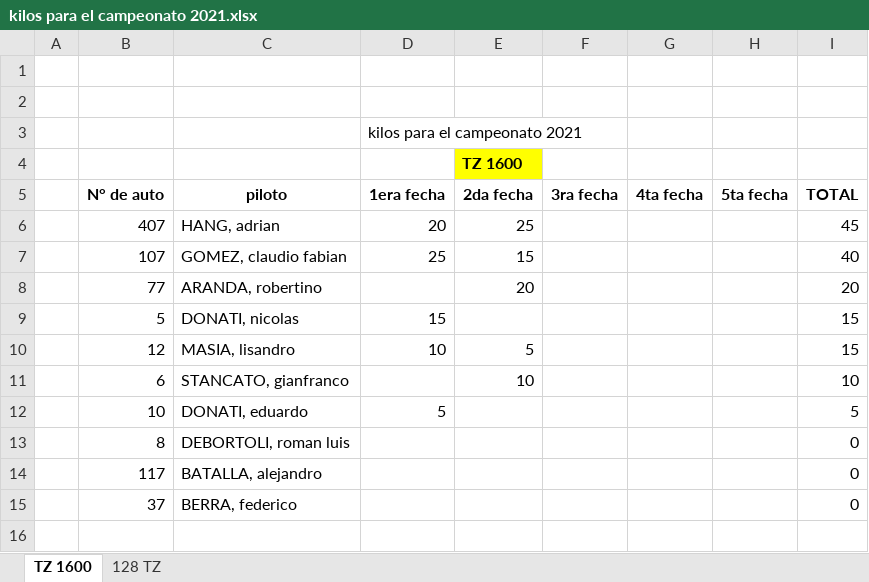
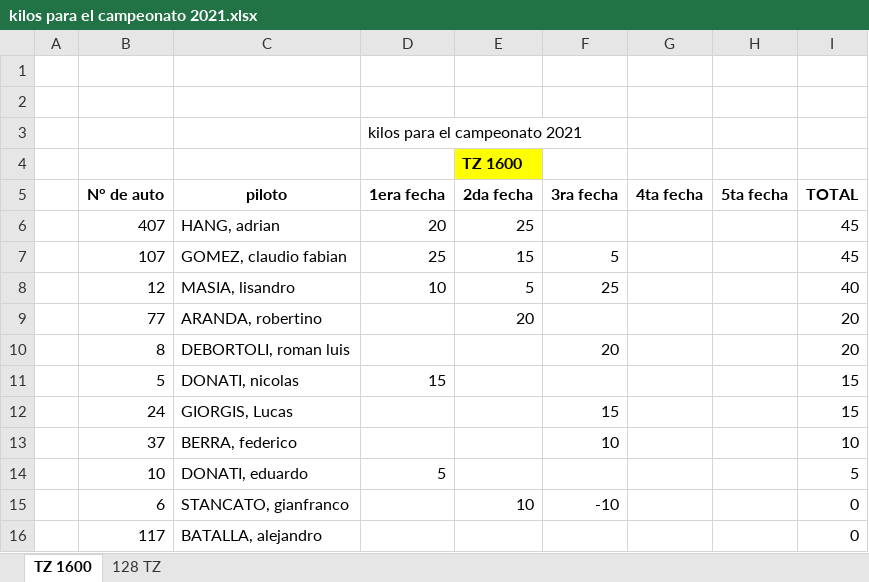
Before and after one commit to fapcdms/reglamentos, an Excel workbook: pista/TZ/kilos para el campeonato 2021.xlsx, sheet TZ 1600, drawn as a sheet; values as stored, in another font and other column widths than the file's, no borders; removed rows and columns are numbered as before the commit, all else as after; the diff names each change by its address in the sheet, - before the commit and + after, or states it on an @@ line.

```diff
--- a/pista/TZ/kilos para el campeonato 2021.xlsx (sheet TZ 1600)
+++ b/pista/TZ/kilos para el campeonato 2021.xlsx (sheet TZ 1600)
-F7 (3ra fecha): (empty)
+F7 (3ra fecha): 5
-I7 (TOTAL): 40
+I7 (TOTAL): 45
+row 8:  | 12 | MASIA, lisandro | 10 | 5 | 25 |  |  | 40
+row 10:  | 8 | DEBORTOLI, roman luis |  |  | 20 |  |  | 20
-row 10:  | 12 | MASIA, lisandro | 10 | 5 |  |  |  | 15
-row 11:  | 6 | STANCATO, gianfranco |  | 10 |  |  |  | 10
+row 12:  | 24 | GIORGIS, Lucas |  |  | 15 |  |  | 15
+row 13:  | 37 | BERRA, federico |  |  | 10 |  |  | 10
-row 13:  | 8 | DEBORTOLI, roman luis |  |  |  |  |  | 0
+row 15:  | 6 | STANCATO, gianfranco |  | 10 | -10 |  |  | 0
-row 15:  | 37 | BERRA, federico |  |  |  |  |  | 0
```
Also changed, not shown: sheet 128 TZ, formulas that keep their value, 1 other file.
